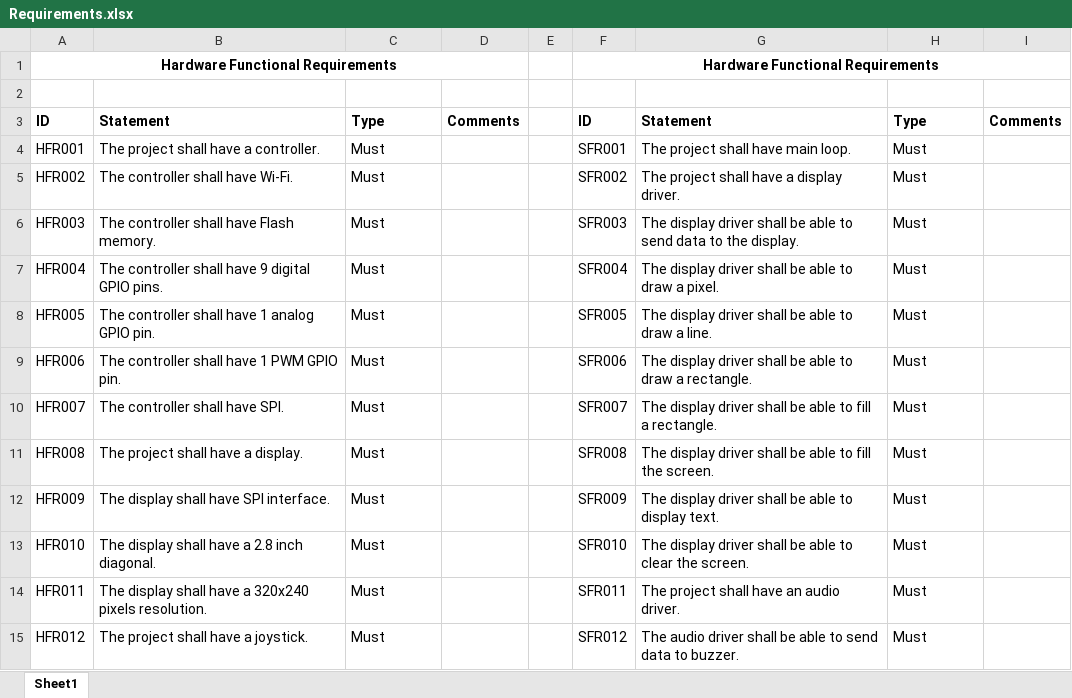
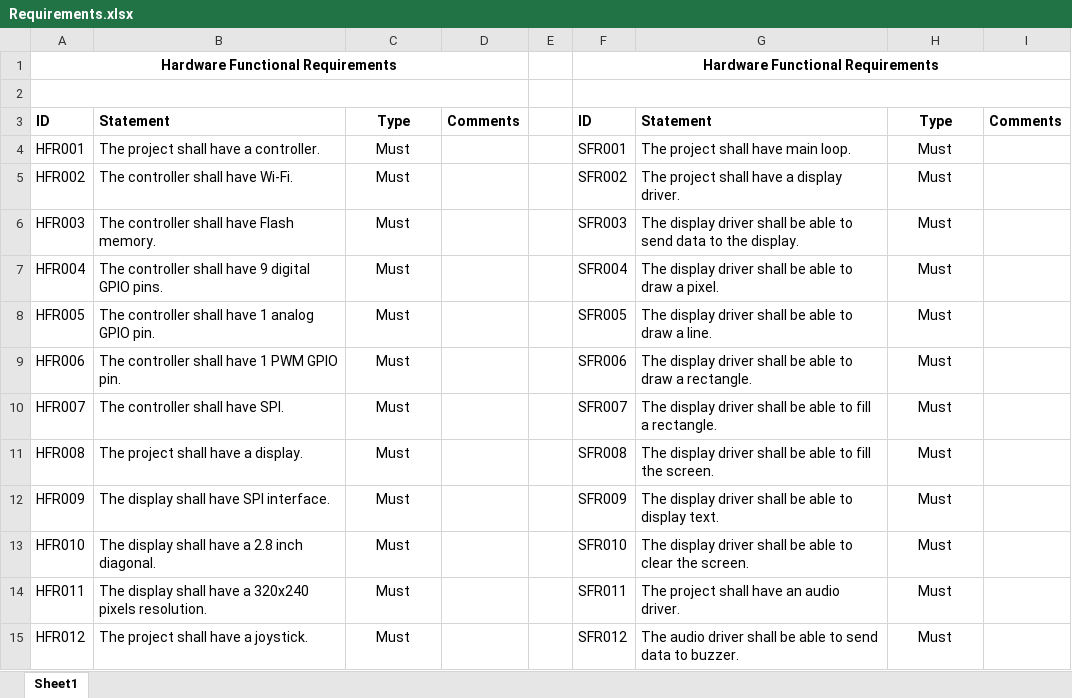
Before and after one commit to alexionita95/GameBoyProject, an Excel workbook: Docs/Requirements.xlsx, sheet Sheet1, drawn as a sheet; only a part is shown; values as stored, in another font and other column widths than the file's, no borders; table styles not drawn; the diff covers the shown part only; the diff names each change by its address in the sheet, - before the commit and + after, or states it on an @@ line.

```diff
--- a/Docs/Requirements.xlsx (sheet Sheet1)
+++ b/Docs/Requirements.xlsx (sheet Sheet1)
+A2:D2 merged
+F2:I2 merged
-C3:C15 alignment: left
+C3:C15 alignment: center
-H3:H15 alignment: left
+H3:H15 alignment: center
```
Also changed, not shown: cell formats elsewhere in this sheet, Docs/Process_Document.xlsx, 53 other files.
